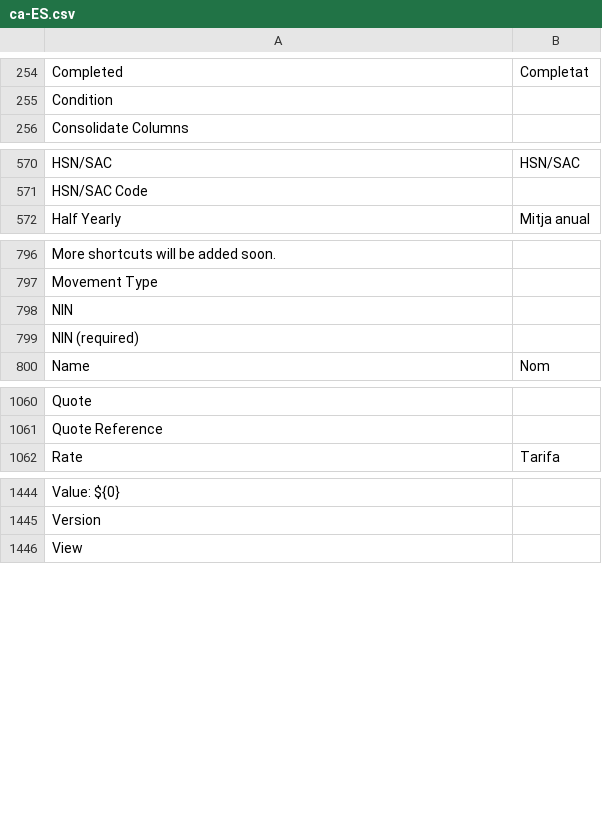
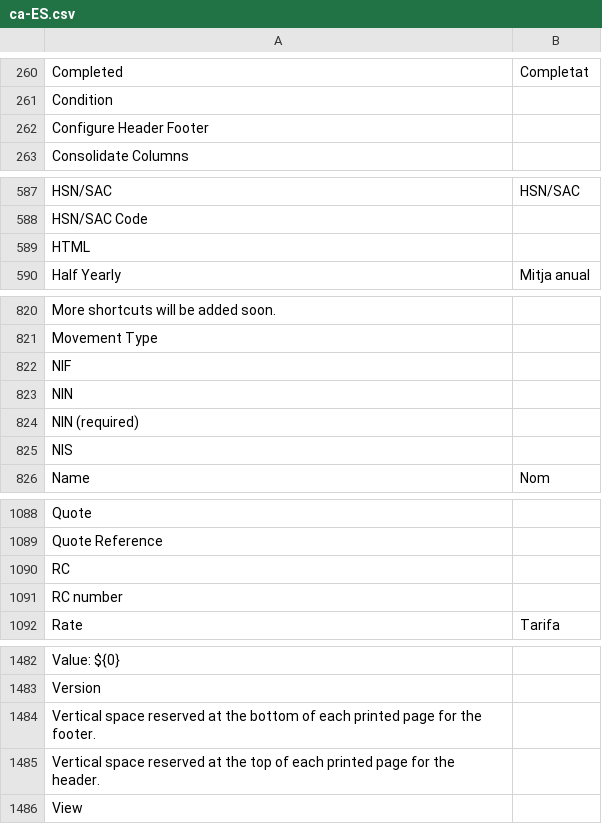
Before and after one commit to aa790933/Sotrama-Suite, a CSV file: translations/ca-ES.csv, drawn as a sheet; only a part is shown, gaps mark what is left out; the diff covers the shown part only; the diff names each change by its address in the sheet, - before the commit and + after, or states it on an @@ line.

Commit message:
Add Algeria schemas & print header/footer
Add Algeria (dz) regional schemas for AccountingSettings and PrintSettings and wire them into the regional index. Extend AccountingSettings and PrintSettings models with DZ-specific fields (NIF, NIS, RC, Capital Social, CNAS article) and new header/footer print options. Add UI (SetHeaderFooter.vue) and TemplateBuilder modal to configure header/footer. Update printTemplates to accept HeaderFooterSettings, inject header/footer HTML and adjust @page margins for PDF/print. Also add/update many translation entries and app PrintSettings.json to expose the new fields and labels. Supports Algerian legal fields and customizable print headers/footers.

```diff
--- a/translations/ca-ES.csv
+++ b/translations/ca-ES.csv
+row 262: Configure Header Footer
+row 589: HTML
+row 822: NIF
+row 825: NIS
+row 1090: RC
+row 1091: RC number
+row 1484: Vertical space reserved at the bottom of each printed page for the footer.
+row 1485: Vertical space reserved at the top of each printed page for the header.
```
Also changed, not shown: 32 added rows elsewhere in this file, translations/da.csv, translations/de.csv, 26 other files.
